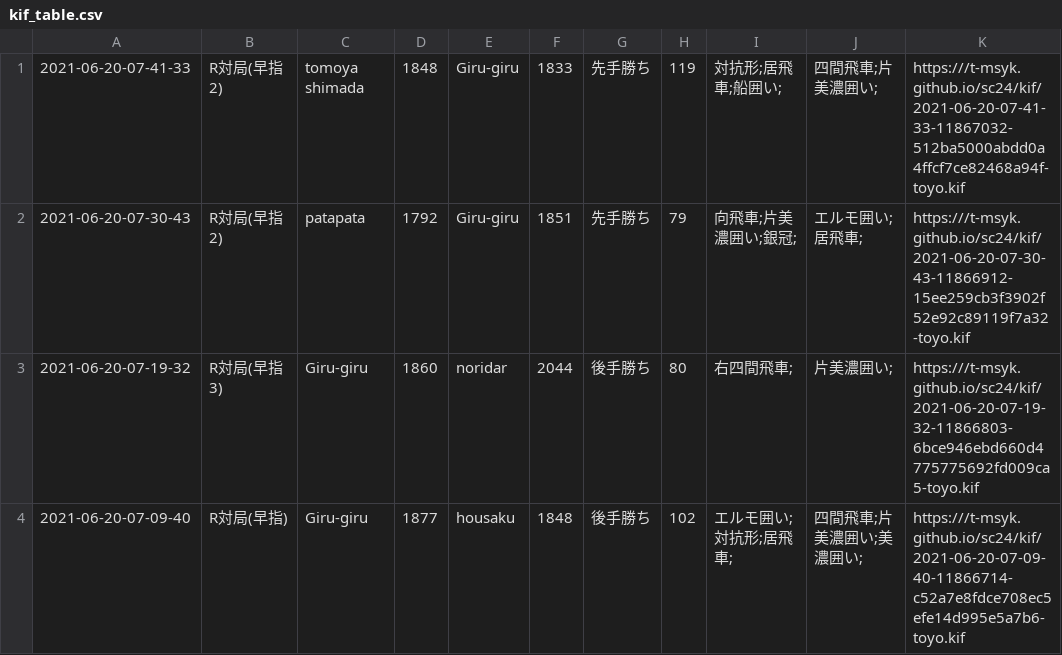
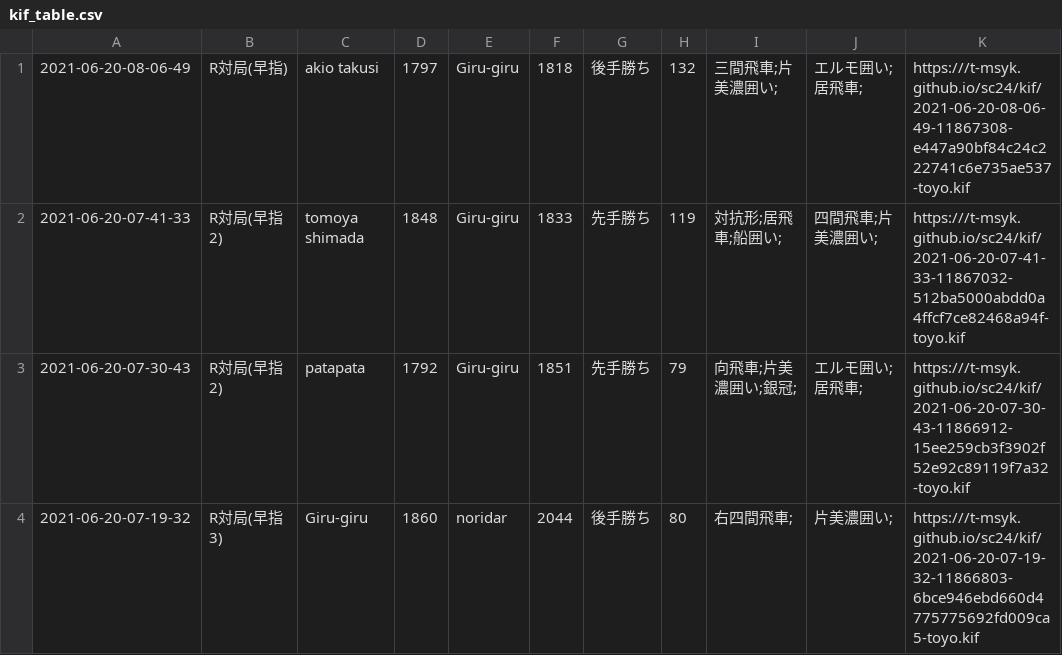
Before and after one commit to t-msyk/t-msyk.github.io, a CSV file: sc24/kif_table.csv, drawn as a sheet; only a part is shown; the shorter side is filled out with more unchanged rows.

Commit message:
Add data

```diff
--- a/sc24/kif_table.csv
+++ b/sc24/kif_table.csv
@@ -1 +1,2 @@
+2021-06-20-08-06-49,R対局(早指),akio takusi,1797,Giru-giru,1818,後手勝ち,132,三間飛車;片美濃囲い;,エルモ囲い;居飛車;,https:///t-msyk.github.io/sc24/kif/2021-06-20-08-06-49-11867308-e447a90bf84c24c222741c6e735ae537-toyo.kif
 2021-06-20-07-41-33,R対局(早指2),tomoya shimada,1848,Giru-giru,1833,先手勝ち,119,対抗形;居飛車;船囲い;,四間飛車;片美濃囲い;,https:///t-msyk.github.io/sc24/kif/2021-06-20-07-41-33-11867032-512ba5000abdd0a4ffcf7ce82468a94f-toyo.kif
```
Also changed, not shown: 2 other files.
